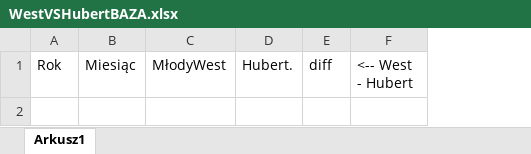
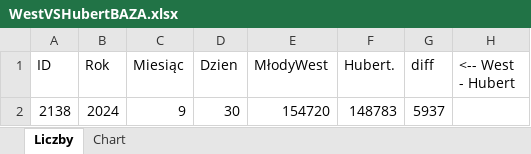
Before and after one commit to petriNicholas/MlodyWestVSHubert, an Excel workbook: WestVSHubertBAZA.xlsx, sheet Liczby, drawn as a sheet; values as stored, in another font and other column widths than the file's, no borders; the diff names each change by its address in the sheet, - before the commit and + after, or states it on an @@ line.

Commit message:
updated xlsx and adding new rows to 'database'

```diff
--- a/WestVSHubertBAZA.xlsx (sheet Liczby)
+++ b/WestVSHubertBAZA.xlsx (sheet Liczby)
-sheet tab: Arkusz1
+sheet tab: Liczby
+sheet tab: Chart
+column A (ID), empty
+column D (Dzien), empty
+row 2: 2138 | 2024 | 9 | 30 | 154720 | 148783 | 5937
```
Also changed, not shown: 1 other file.
